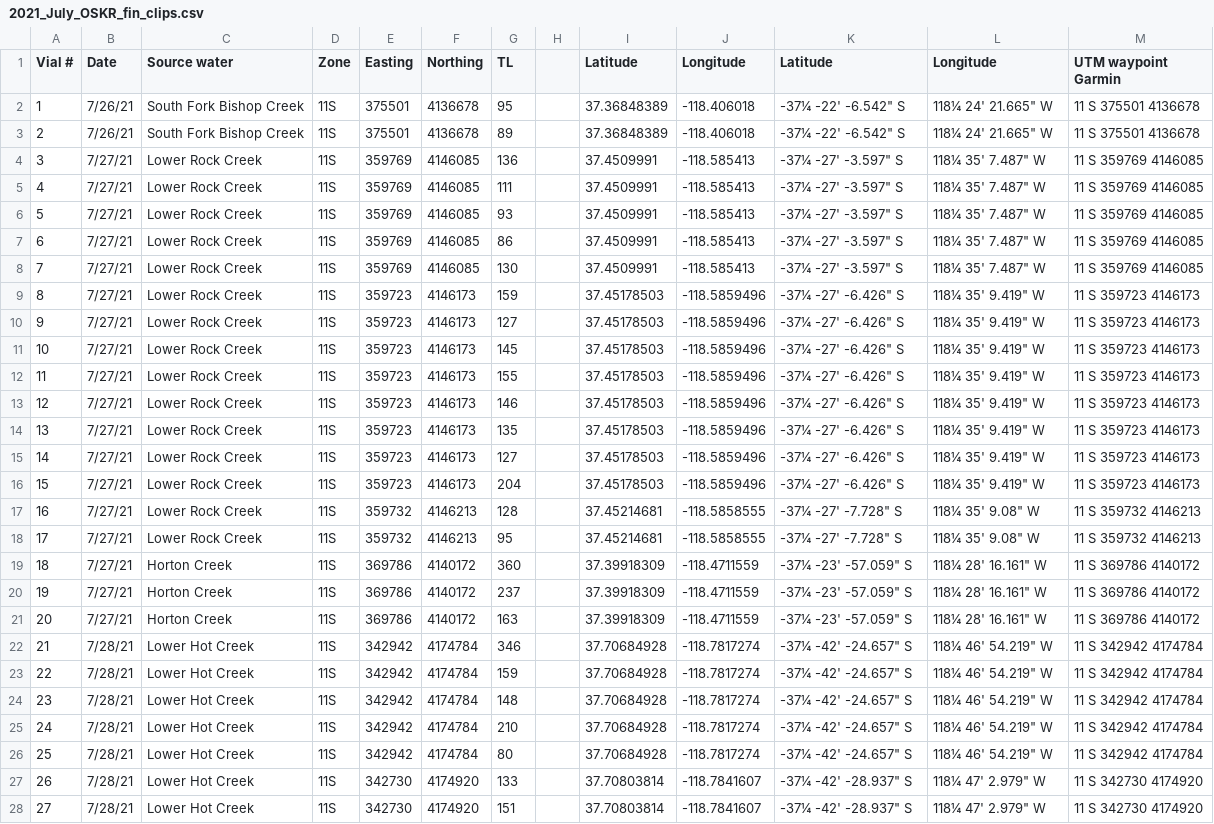
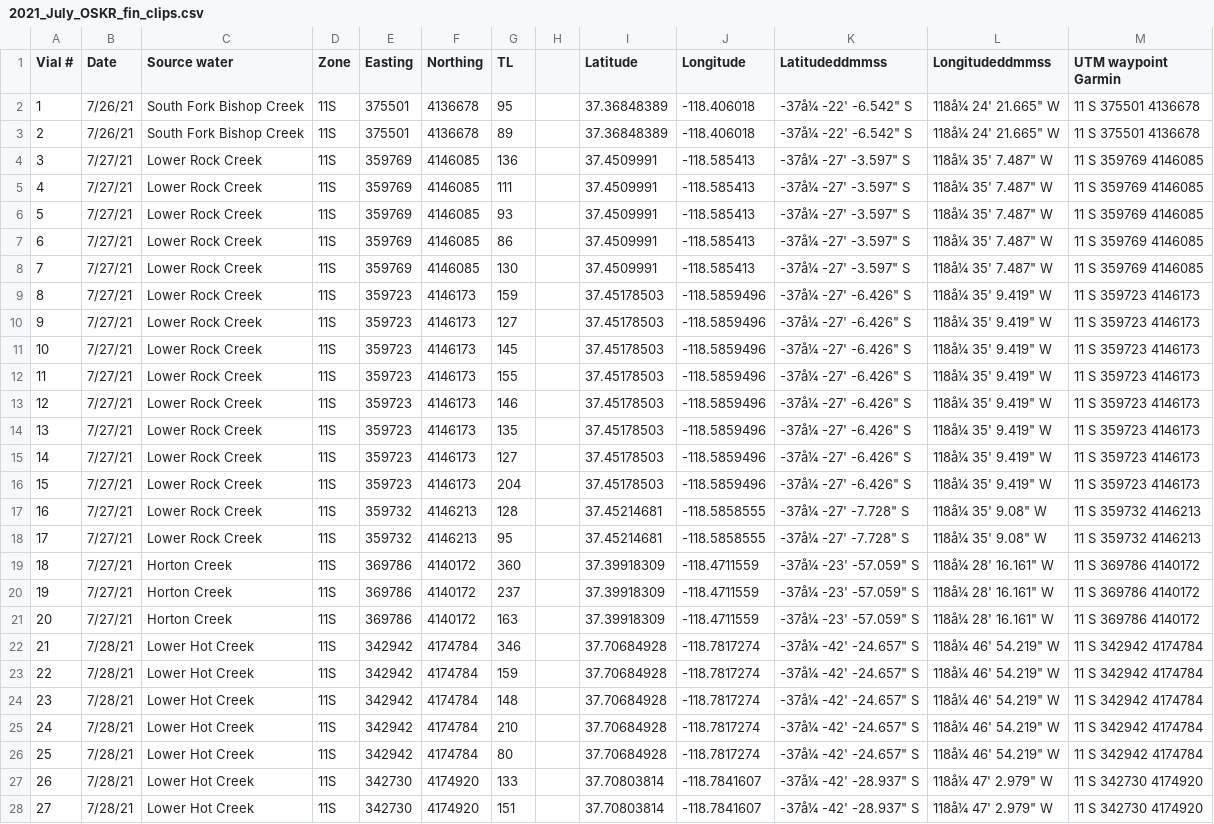
Before and after one commit to MacCampbell/wall-canyon, a CSV file: meta/2021_July_OSKR_fin_clips.csv, drawn as a sheet; only a part is shown; the diff covers the shown part only; the diff names each change by its address in the sheet, - before the commit and + after, or states it on an @@ line.

```diff
--- a/meta/2021_July_OSKR_fin_clips.csv
+++ b/meta/2021_July_OSKR_fin_clips.csv
-K1: Latitude
+K1: Latitudeddmmss
-L1: Longitude
+L1: Longitudeddmmss
-K2:K3 (Latitudeddmmss): -37¼ -22' -6.542" S
+K2:K3 (Latitudeddmmss): -37å¼ -22' -6.542" S
-L2:L3 (Longitudeddmmss): 118¼ 24' 21.665" W
+L2:L3 (Longitudeddmmss): 118å¼ 24' 21.665" W
-K4:K8 (Latitudeddmmss): -37¼ -27' -3.597" S
+K4:K8 (Latitudeddmmss): -37å¼ -27' -3.597" S
-L4:L8 (Longitudeddmmss): 118¼ 35' 7.487" W
+L4:L8 (Longitudeddmmss): 118å¼ 35' 7.487" W
-K9:K16 (Latitudeddmmss): -37¼ -27' -6.426" S
+K9:K16 (Latitudeddmmss): -37å¼ -27' -6.426" S
-L9:L16 (Longitudeddmmss): 118¼ 35' 9.419" W
+L9:L16 (Longitudeddmmss): 118å¼ 35' 9.419" W
-K17:K18 (Latitudeddmmss): -37¼ -27' -7.728" S
+K17:K18 (Latitudeddmmss): -37å¼ -27' -7.728" S
-L17:L18 (Longitudeddmmss): 118¼ 35' 9.08" W
+L17:L18 (Longitudeddmmss): 118å¼ 35' 9.08" W
-K19:K21 (Latitudeddmmss): -37¼ -23' -57.059" S
+K19:K21 (Latitudeddmmss): -37å¼ -23' -57.059" S
-L19:L21 (Longitudeddmmss): 118¼ 28' 16.161" W
+L19:L21 (Longitudeddmmss): 118å¼ 28' 16.161" W
-K22:K26 (Latitudeddmmss): -37¼ -42' -24.657" S
+K22:K26 (Latitudeddmmss): -37å¼ -42' -24.657" S
-L22:L26 (Longitudeddmmss): 118¼ 46' 54.219" W
+L22:L26 (Longitudeddmmss): 118å¼ 46' 54.219" W
-K27:K28 (Latitudeddmmss): -37¼ -42' -28.937" S
+K27:K28 (Latitudeddmmss): -37å¼ -42' -28.937" S
-L27:L28 (Longitudeddmmss): 118¼ 47' 2.979" W
+L27:L28 (Longitudeddmmss): 118å¼ 47' 2.979" W
```
Also changed, not shown: 34 edited cells elsewhere in this file, 12 other files.
